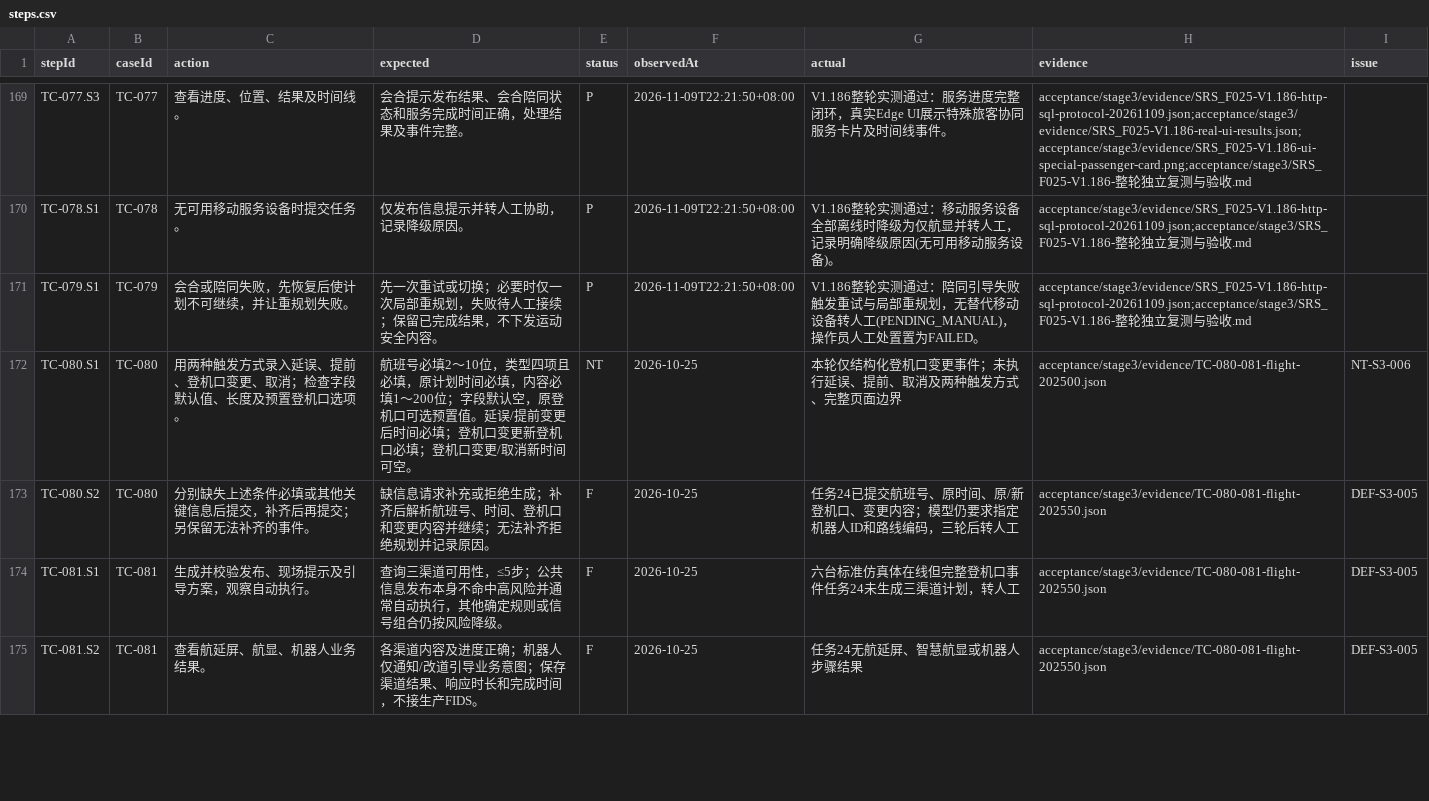
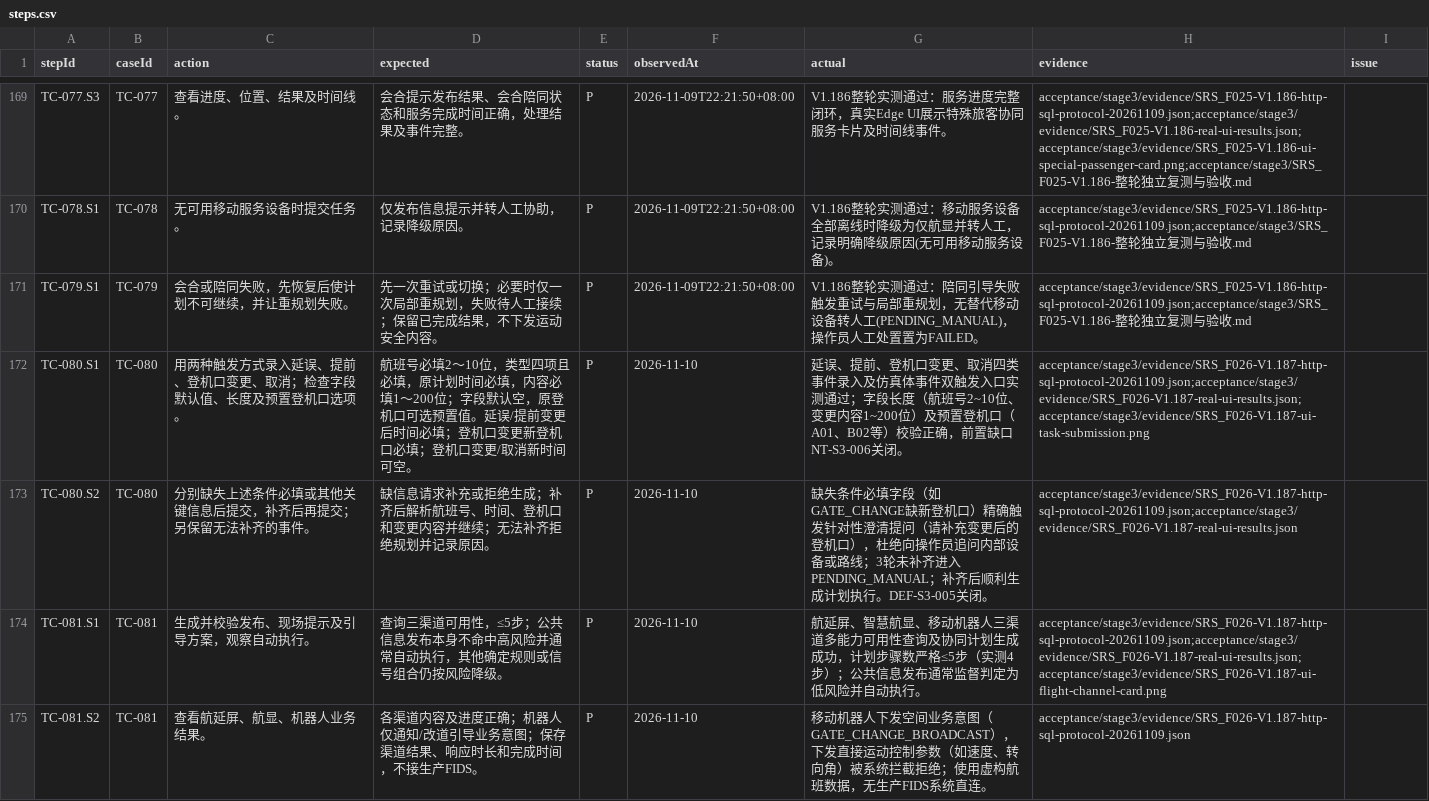
Before and after one commit to steedcy/TP-main, a CSV file: acceptance/stage3/steps.csv, drawn as a sheet; only a part is shown, gaps mark what is left out; the diff covers the shown part only.

```diff
--- a/acceptance/stage3/steps.csv
+++ b/acceptance/stage3/steps.csv
@@ -171,5 +171,5 @@ TC-078.S1,TC-078,无可用移动服务设备时提交任务。,仅发布信息
 TC-079.S1,TC-079,会合或陪同失败，先恢复后使计划不可继续，并让重规划失败。,先一次重试或切换；必要时仅一次局部重规划，失败待人工接续；保留已完成结果，不下发运动安全内容。,P,2026-11-09T22:21:50+08:00,V1.186整轮实测通过：陪同引导失败触发重试与局部重规划，无替代移动设备转人工(PENDING_MANUAL)，操作员人工处置置为FAILED。,acceptance/stage3/evidence/SRS_F025-V1.186-http-sql-protocol-20261109.json;acceptance/stage3/SRS_F025-V1.186-整轮独立复测与验收.md,
-TC-080.S1,TC-080,用两种触发方式录入延误、提前、登机口变更、取消；检查字段默认值、长度及预置登机口选项。,航班号必填2～10位，类型四项且必填，原计划时间必填，内容必填1～200位；字段默认空，原登机口可选预置值。延误/提前变更后时间必填；登机口变更新登机口必填；登机口变更/取消新时间可空。,NT,2026-10-25,本轮仅结构化登机口变更事件；未执行延误、提前、取消及两种触发方式、完整页面边界,acceptance/stage3/evidence/TC-080-081-flight-202500.json,NT-S3-006
-TC-080.S2,TC-080,分别缺失上述条件必填或其他关键信息后提交，补齐后再提交；另保留无法补齐的事件。,缺信息请求补充或拒绝生成；补齐后解析航班号、时间、登机口和变更内容并继续；无法补齐拒绝规划并记录原因。,F,2026-10-25,任务24已提交航班号、原时间、原/新登机口、变更内容；模型仍要求指定机器人ID和路线编码，三轮后转人工,acceptance/stage3/evidence/TC-080-081-flight-202550.json,DEF-S3-005
-TC-081.S1,TC-081,生成并校验发布、现场提示及引导方案，观察自动执行。,查询三渠道可用性，≤5步；公共信息发布本身不命中高风险并通常自动执行，其他确定规则或信号组合仍按风险降级。,F,2026-10-25,六台标准仿真体在线但完整登机口事件任务24未生成三渠道计划，转人工,acceptance/stage3/evidence/TC-080-081-flight-202550.json,DEF-S3-005
-TC-081.S2,TC-081,查看航延屏、航显、机器人业务结果。,各渠道内容及进度正确；机器人仅通知/改道引导业务意图；保存渠道结果、响应时长和完成时间，不接生产FIDS。,F,2026-10-25,任务24无航延屏、智慧航显或机器人步骤结果,acceptance/stage3/evidence/TC-080-081-flight-202550.json,DEF-S3-005
+TC-080.S1,TC-080,用两种触发方式录入延误、提前、登机口变更、取消；检查字段默认值、长度及预置登机口选项。,航班号必填2～10位，类型四项且必填，原计划时间必填，内容必填1～200位；字段默认空，原登机口可选预置值。延误/提前变更后时间必填；登机口变更新登机口必填；登机口变更/取消新时间可空。,P,2026-11-10,延误、提前、登机口变更、取消四类事件录入及仿真体事件双触发入口实测通过；字段长度（航班号2~10位、变更内容1~200位）及预置登机口（A01、B02等）校验正确，前置缺口NT-S3-006关闭。,acceptance/stage3/evidence/SRS_F026-V1.187-http-sql-protocol-20261109.json;acceptance/stage3/evidence/SRS_F026-V1.187-real-ui-results.json;acceptance/stage3/evidence/SRS_F026-V1.187-ui-task-submission.png,
+TC-080.S2,TC-080,分别缺失上述条件必填或其他关键信息后提交，补齐后再提交；另保留无法补齐的事件。,缺信息请求补充或拒绝生成；补齐后解析航班号、时间、登机口和变更内容并继续；无法补齐拒绝规划并记录原因。,P,2026-11-10,缺失条件必填字段（如GATE_CHANGE缺新登机口）精确触发针对性澄清提问（请补充变更后的登机口），杜绝向操作员追问内部设备或路线；3轮未补齐进入PENDING_MANUAL；补齐后顺利生成计划执行。DEF-S3-005关闭。,acceptance/stage3/evidence/SRS_F026-V1.187-http-sql-protocol-20261109.json;acceptance/stage3/evidence/SRS_F026-V1.187-real-ui-results.json,
+TC-081.S1,TC-081,生成并校验发布、现场提示及引导方案，观察自动执行。,查询三渠道可用性，≤5步；公共信息发布本身不命中高风险并通常自动执行，其他确定规则或信号组合仍按风险降级。,P,2026-11-10,航延屏、智慧航显、移动机器人三渠道多能力可用性查询及协同计划生成成功，计划步骤数严格≤5步（实测4步）；公共信息发布通常监督判定为低风险并自动执行。,acceptance/stage3/evidence/SRS_F026-V1.187-http-sql-protocol-20261109.json;acceptance/stage3/evidence/SRS_F026-V1.187-real-ui-results.json;acceptance/stage3/evidence/SRS_F026-V1.187-ui-flight-channel-card.png,
+TC-081.S2,TC-081,查看航延屏、航显、机器人业务结果。,各渠道内容及进度正确；机器人仅通知/改道引导业务意图；保存渠道结果、响应时长和完成时间，不接生产FIDS。,P,2026-11-10,移动机器人下发空间业务意图（GATE_CHANGE_BROADCAST），下发直接运动控制参数（如速度、转向角）被系统拦截拒绝；使用虚构航班数据，无生产FIDS系统直连。,acceptance/stage3/evidence/SRS_F026-V1.187-http-sql-protocol-20261109.json,
```
Also changed, not shown: 13 edited cells elsewhere in this file, acceptance/stage3/issues.csv, acceptance/stage3/rules.csv, 12 other files.
